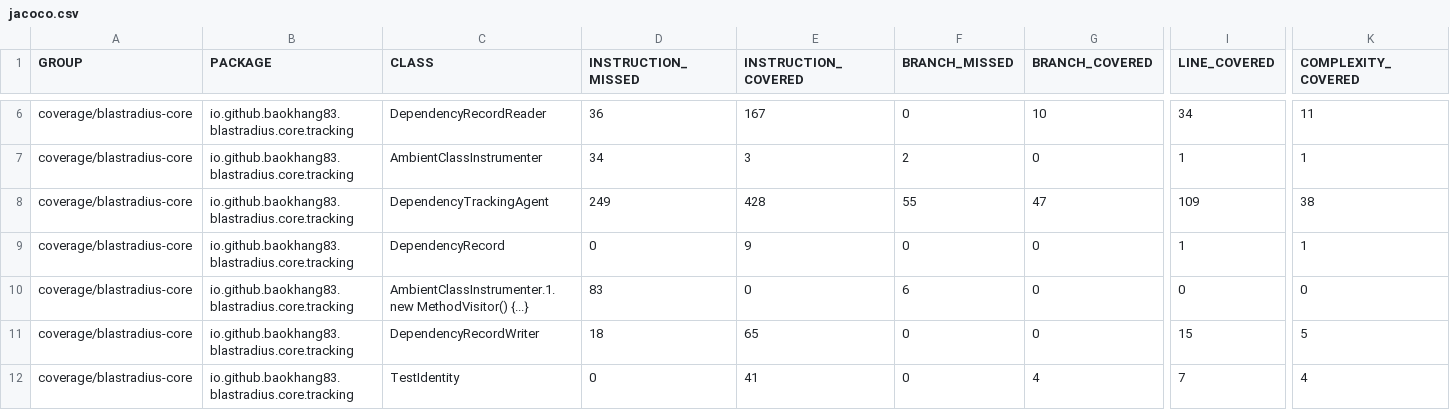
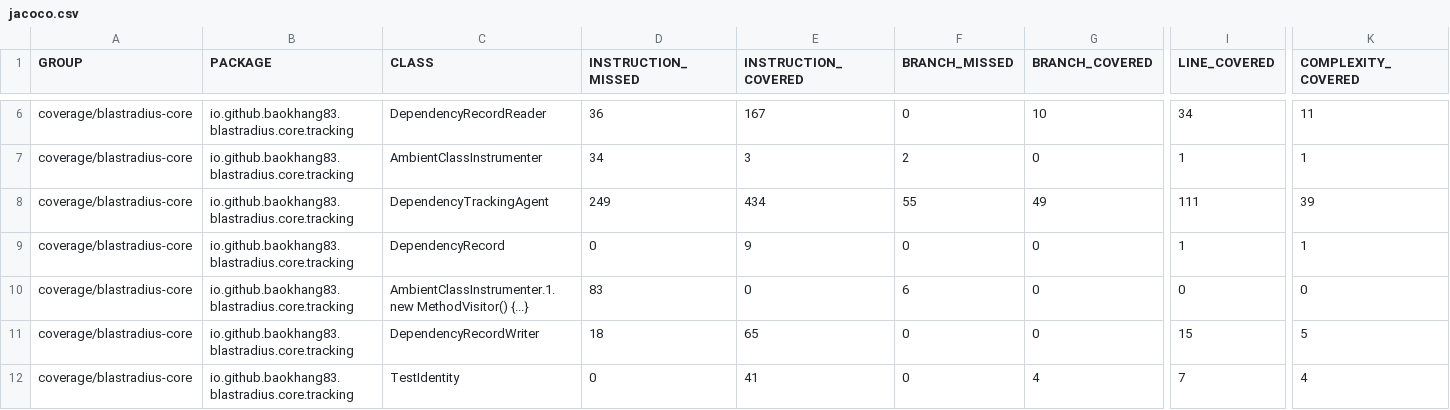
Before and after one commit to baokhang83/blastradius, a CSV file: jacoco.csv, drawn as a sheet; only a part is shown, gaps mark what is left out; the diff names each change by its address in the sheet, - before the commit and + after, or states it on an @@ line.

```diff
--- a/jacoco.csv
+++ b/jacoco.csv
-E8 (INSTRUCTION_COVERED): 428
+E8 (INSTRUCTION_COVERED): 434
-G8 (BRANCH_COVERED): 47
+G8 (BRANCH_COVERED): 49
-I8 (LINE_COVERED): 109
+I8 (LINE_COVERED): 111
-K8 (COMPLEXITY_COVERED): 38
+K8 (COMPLEXITY_COVERED): 39
```
Also changed, not shown: 8 other files.
